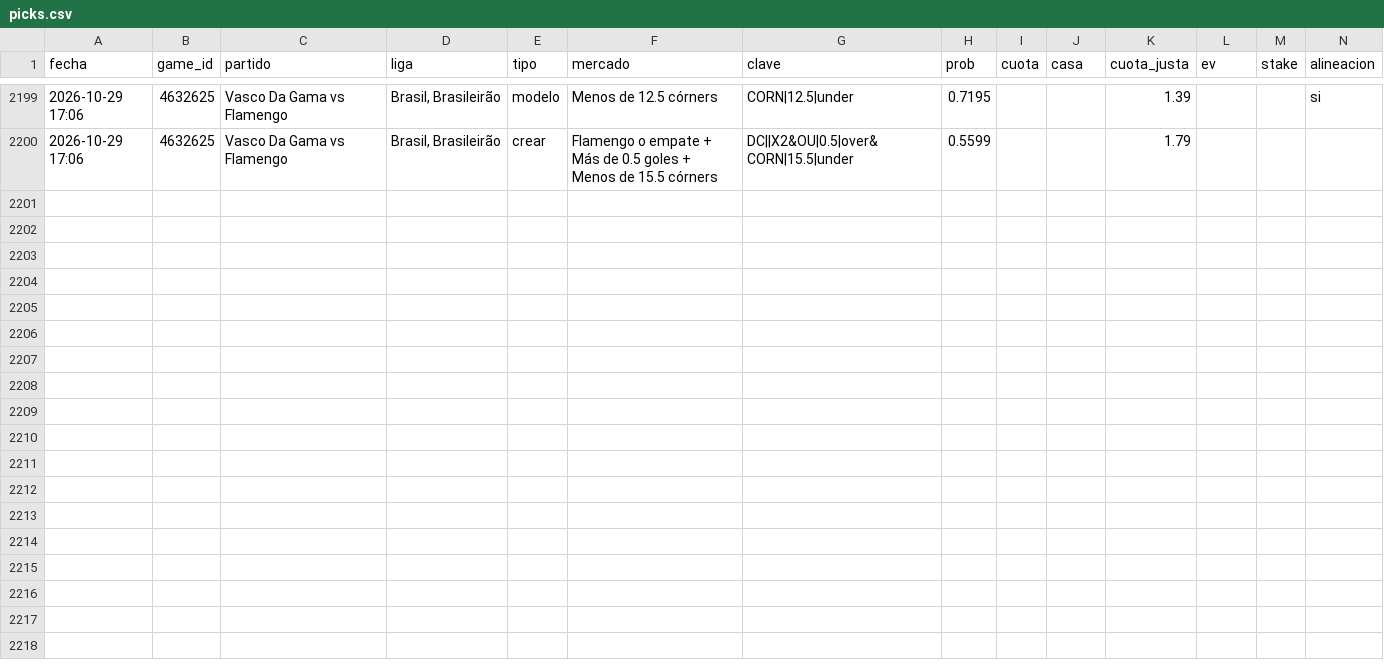
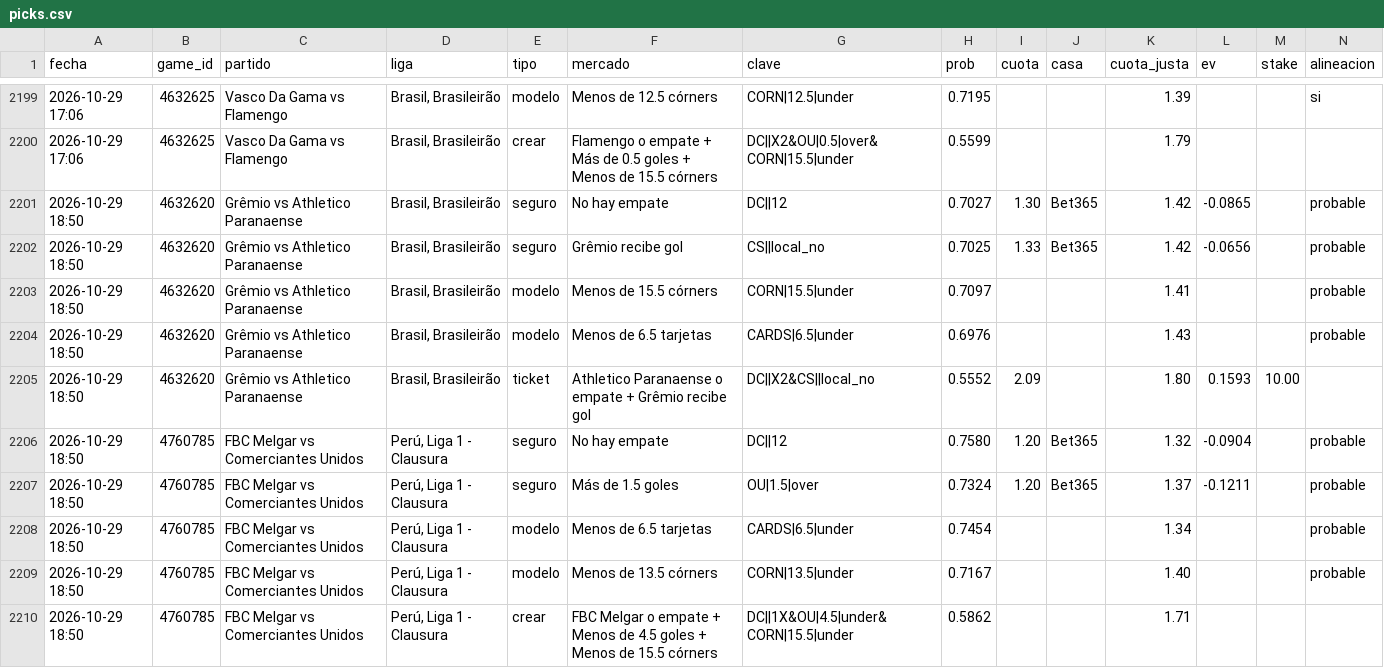
Before and after one commit to JoseVilcatoma/picks-bot, a CSV file: data/picks.csv, drawn as a sheet; only a part is shown, gaps mark what is left out; rows hold the shown columns only; the diff names each change by its address in the sheet, - before the commit and + after, or states it on an @@ line.

```diff
--- a/data/picks.csv
+++ b/data/picks.csv
+row 2201: 2026-10-29 18:50 | 4632620 | Grêmio vs Athletico Paranaense | Brasil, Brasileirão | seguro | No hay empate | DC||12 | 0.7027 | 1.30 | Bet365 | 1.42 | -0.0865 |  | probable
+row 2202: 2026-10-29 18:50 | 4632620 | Grêmio vs Athletico Paranaense | Brasil, Brasileirão | seguro | Grêmio recibe gol | CS||local_no | 0.7025 | 1.33 | Bet365 | 1.42 | -0.0656 |  | probable
+row 2203: 2026-10-29 18:50 | 4632620 | Grêmio vs Athletico Paranaense | Brasil, Brasileirão | modelo | Menos de 15.5 córners | CORN|15.5|under | 0.7097 |  |  | 1.41 |  |  | probable
+row 2204: 2026-10-29 18:50 | 4632620 | Grêmio vs Athletico Paranaense | Brasil, Brasileirão | modelo | Menos de 6.5 tarjetas | CARDS|6.5|under | 0.6976 |  |  | 1.43 |  |  | probable
+row 2205: 2026-10-29 18:50 | 4632620 | Grêmio vs Athletico Paranaense | Brasil, Brasileirão | ticket | Athletico Paranaense o empate + Grêmio recibe gol | DC||X2&CS||local_no | 0.5552 | 2.09 |  | 1.80 | 0.1593 | 10.00
+row 2206: 2026-10-29 18:50 | 4760785 | FBC Melgar vs Comerciantes Unidos | Perú, Liga 1 - Clausura | seguro | No hay empate | DC||12 | 0.7580 | 1.20 | Bet365 | 1.32 | -0.0904 |  | probable
+row 2207: 2026-10-29 18:50 | 4760785 | FBC Melgar vs Comerciantes Unidos | Perú, Liga 1 - Clausura | seguro | Más de 1.5 goles | OU|1.5|over | 0.7324 | 1.20 | Bet365 | 1.37 | -0.1211 |  | probable
+row 2208: 2026-10-29 18:50 | 4760785 | FBC Melgar vs Comerciantes Unidos | Perú, Liga 1 - Clausura | modelo | Menos de 6.5 tarjetas | CARDS|6.5|under | 0.7454 |  |  | 1.34 |  |  | probable
+row 2209: 2026-10-29 18:50 | 4760785 | FBC Melgar vs Comerciantes Unidos | Perú, Liga 1 - Clausura | modelo | Menos de 13.5 córners | CORN|13.5|under | 0.7167 |  |  | 1.40 |  |  | probable
+row 2210: 2026-10-29 18:50 | 4760785 | FBC Melgar vs Comerciantes Unidos | Perú, Liga 1 - Clausura | crear | FBC Melgar o empate + Menos de 4.5 goles + Menos de 15.5 córners | DC||1X&OU|4.5|under&CORN|15.5|under | 0.5862 |  |  | 1.71
```
Also changed, not shown: 4 other files.
